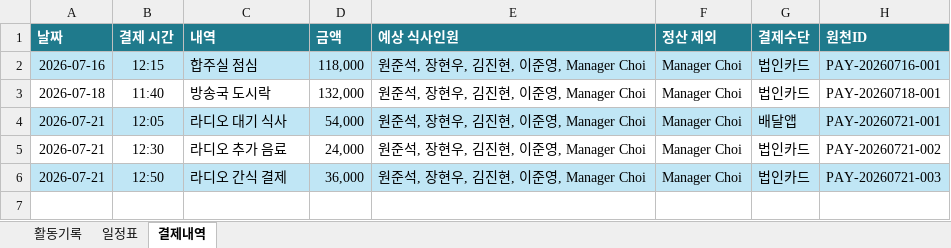
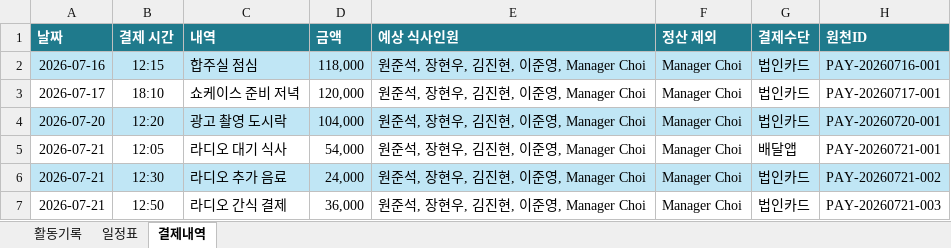
Before and after one commit to JoonseokWon/Sik-B, an Excel workbook: sample-data/아이돌 출퇴근 정보/Samdeheon_external_activity_records.xlsx, sheet 결제내역, drawn as a sheet; values as stored, in another font and other column widths than the file's, no borders; table styles not drawn; addresses are those after the commit; the diff names each change by its address in the sheet, - before the commit and + after, or states it on an @@ line.

```diff
--- a/sample-data/아이돌 출퇴근 정보/Samdeheon_external_activity_records.xlsx (sheet 결제내역)
+++ b/sample-data/아이돌 출퇴근 정보/Samdeheon_external_activity_records.xlsx (sheet 결제내역)
-A3 (날짜): 2026-07-18
+A3 (날짜): 2026-07-17
-B3 (결제 시간): 11:40
+B3 (결제 시간): 18:10
-C3 (내역): 방송국 도시락
+C3 (내역): 쇼케이스 준비 저녁
-D3 (금액): 132,000
+D3 (금액): 120,000
-H3 (원천ID): PAY-20260718-001
+H3 (원천ID): PAY-20260717-001
+row 4: 2026-07-20 | 12:20 | 광고 촬영 도시락 | 104,000 | 원준석, 장현우, 김진현, 이준영, Manager Choi | Manager Choi | 법인카드 | PAY-20260720-001
-A5:H5 fill: #C0E6F5
+A5:H5 fill: none
-A6:H6 fill: none
+A6:H6 fill: #C0E6F5
-A7:H7 fill: #C0E6F5
+A7:H7 fill: none
```
Also changed, not shown: sheet 활동기록, sheet 일정표, sample-data/식사 정보/Food-Fee_아이돌_식사_샘플데이터.xlsx, sample-data/아이돌 출퇴근 정보/Samildol_external_activity_records.xlsx, 3 other files.
